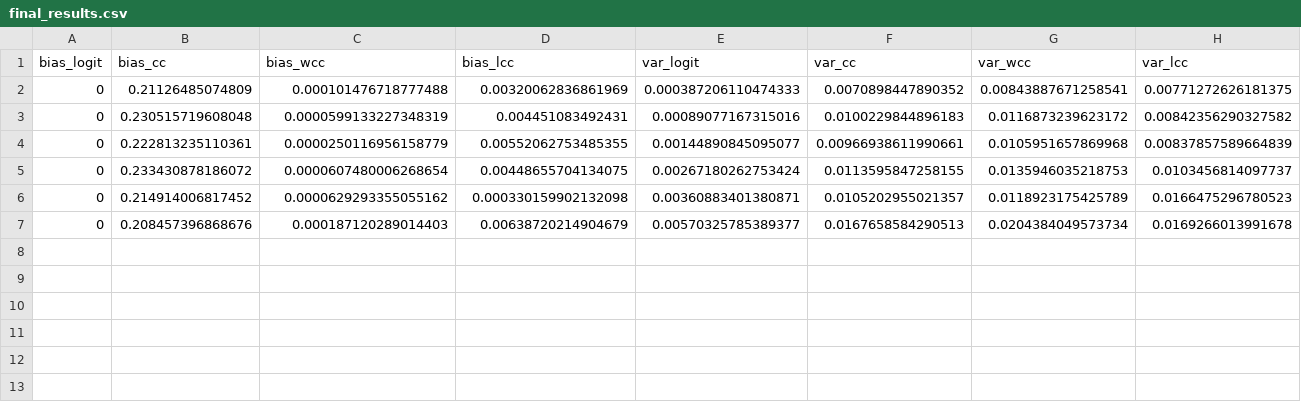
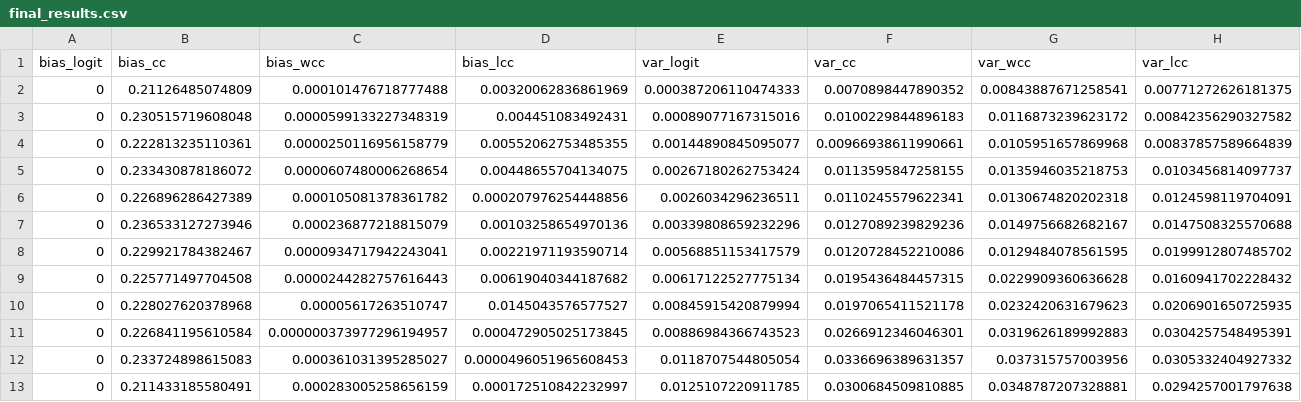
Before and after one commit to carolinalvarez/code-MA-thesis, a CSV file: output/data-application/final_results.csv, drawn as a sheet.

Commit message:
results with more subsampling levels m

```diff
--- a/output/data-application/final_results.csv
+++ b/output/data-application/final_results.csv
@@ -5,3 +5,9 @@
 0,0.233430878186072,0.0000607480006268654,0.00448655704134075,0.00267180262753424,0.0113595847258155,0.0135946035218753,0.0103456814097737
-0,0.214914006817452,0.0000629293355055162,0.000330159902132098,0.00360883401380871,0.0105202955021357,0.0118923175425789,0.0166475296780523
-0,0.208457396868676,0.000187120289014403,0.00638720214904679,0.00570325785389377,0.0167658584290513,0.0204384049573734,0.0169266013991678
+0,0.226896286427389,0.000105081378361782,0.000207976254448856,0.0026034296236511,0.0110245579622341,0.0130674820202318,0.0124598119704091
+0,0.236533127273946,0.000236877218815079,0.00103258654970136,0.00339808659232296,0.0127089239829236,0.0149756682682167,0.0147508325570688
+0,0.229921784382467,0.0000934717942243041,0.00221971193590714,0.00568851153417579,0.0120728452210086,0.0129484078561595,0.0199912807485702
+0,0.225771497704508,0.0000244282757616443,0.00619040344187682,0.00617122527775134,0.0195436484457315,0.0229909360636628,0.0160941702228432
+0,0.228027620378968,0.00005617263510747,0.0145043576577527,0.00845915420879994,0.0197065411521178,0.0232420631679623,0.0206901650725935
+0,0.226841195610584,0.000000373977296194957,0.000472905025173845,0.00886984366743523,0.0266912346046301,0.0319626189992883,0.0304257548495391
+0,0.233724898615083,0.000361031395285027,0.0000496051965608453,0.0118707544805054,0.0336696389631357,0.037315757003956,0.0305332404927332
+0,0.211433185580491,0.000283005258656159,0.000172510842232997,0.0125107220911785,0.0300684509810885,0.0348787207328881,0.0294257001797638
```
Also changed, not shown: 10 other files.
